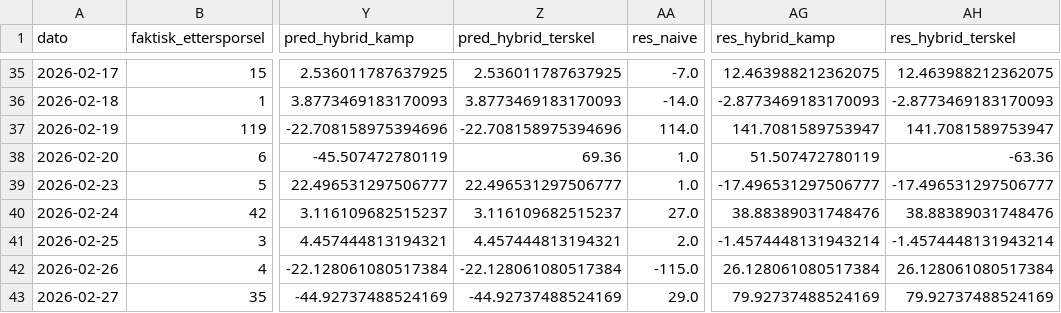
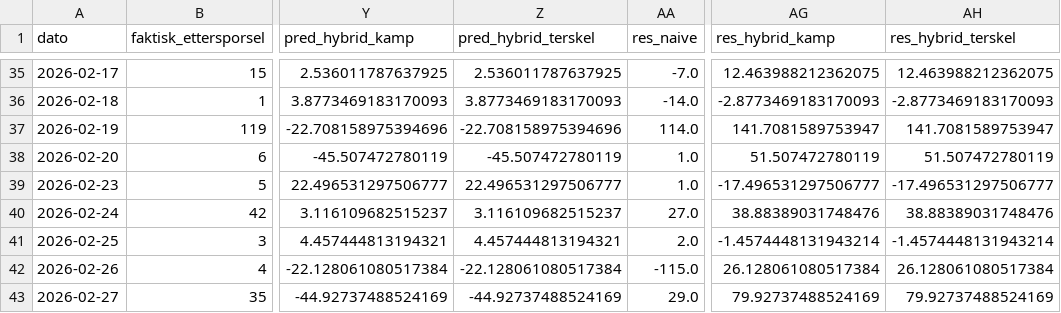
Before and after one commit to LOG650/G27-workin, a CSV file: 004 data/analyse_resultater_stram.csv, drawn as a sheet; only a part is shown, gaps mark what is left out; the diff names each change by its address in the sheet, - before the commit and + after, or states it on an @@ line.

```diff
--- a/004 data/analyse_resultater_stram.csv
+++ b/004 data/analyse_resultater_stram.csv
-Z38 (pred_hybrid_terskel): 69.36
+Z38 (pred_hybrid_terskel): -45.507472780119
-AH38 (res_hybrid_terskel): -63.36
+AH38 (res_hybrid_terskel): 51.507472780119
```
Also changed, not shown: 004 data/modell_sammendrag.csv, 004 data/residual_diagnostikk.csv, 6 other files.
